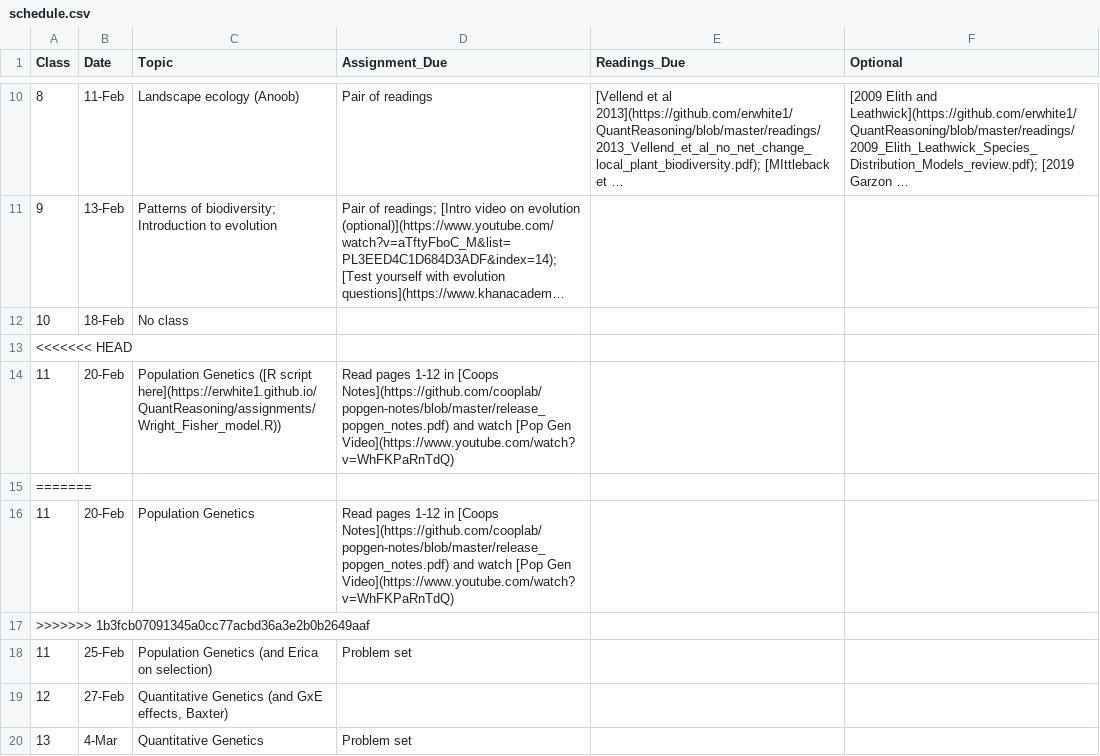
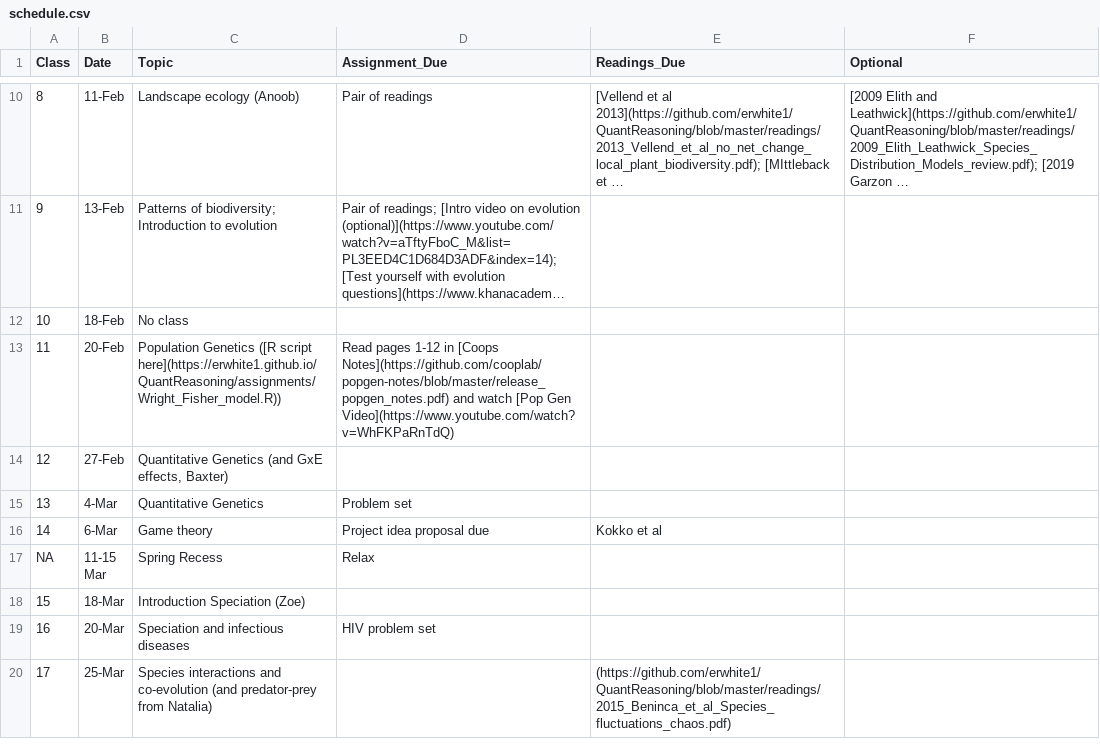
Before and after one commit to eastonwhite/QuantReasoning, a CSV file: schedule.csv, drawn as a sheet; only a part is shown, gaps mark what is left out; the shorter side is filled out with more unchanged rows; long unchanged cells end in …; the diff names each change by its address in the sheet, - before the commit and + after, or states it on an @@ line.

Commit message:
fixed schedule merge conflicts

```diff
--- a/schedule.csv
+++ b/schedule.csv
-row 13: <<<<<<< HEAD
-row 15: =======
-row 16: 11 | 20-Feb | Population Genetics | Read pages 1-12 in [Coops Notes](https://github.com/cooplab/popgen-notes/blob/master/release_popgen_notes.pdf) and watch [Pop Gen Video](https://www.youtube.com/watch?v=WhFKPaRnTdQ)
-row 17: >>>>>>> 1b3fcb07091345a0cc77acbd36a3e2b0b2649aaf
-row 18: 11 | 25-Feb | Population Genetics (and Erica on selection) | Problem set
```
Also changed, not shown: lab_schedule.csv, 3 other files.
